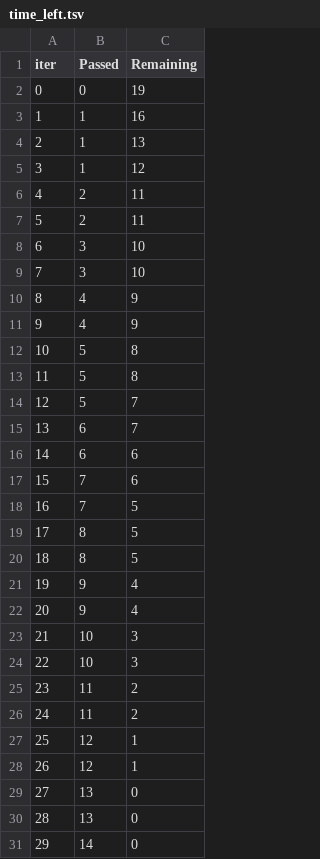
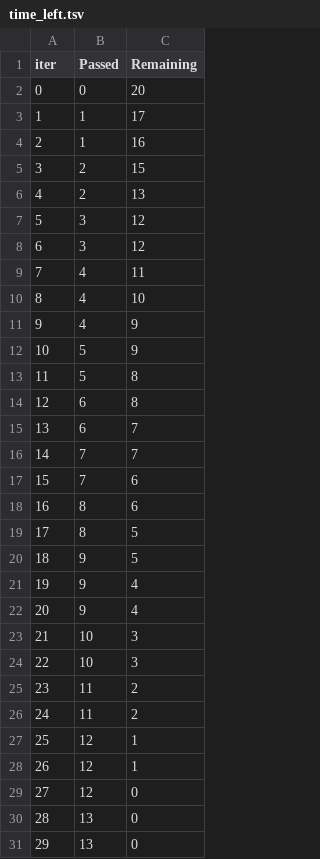
Before and after one commit to martinpavez/data, a TSV file: hw_extra/catboost_info/time_left.tsv, drawn as a sheet; removed rows and columns are numbered as before the commit, all else as after; the diff names each change by its address in the sheet, - before the commit and + after, or states it on an @@ line.

```diff
--- a/hw_extra/catboost_info/time_left.tsv
+++ b/hw_extra/catboost_info/time_left.tsv
-C2 (Remaining): 19
+C2 (Remaining): 20
+row 3: 1 | 1 | 17
@@ column A (iter) renumbered between rows 4 and 31 @@
-row 4: 2 | 1 | 13
-row 5: 3 | 1 | 12
-C5 (Remaining): 11
+C5 (Remaining): 15
-C6 (Remaining): 11
+C6 (Remaining): 13
-C7:C8 (Remaining): 10
+C7:C8 (Remaining): 12
+row 9: 7 | 4 | 11
+row 10: 8 | 4 | 10
-B12 (Passed): 4
+B12 (Passed): 5
-B14 (Passed): 5
+B14 (Passed): 6
-row 14: 12 | 5 | 7
-row 16: 14 | 6 | 6
+row 16: 14 | 7 | 7
-row 18: 16 | 7 | 5
+row 18: 16 | 8 | 6
-B20 (Passed): 8
+B20 (Passed): 9
+row 29: 27 | 12 | 0
-row 31: 29 | 14 | 0
```
Also changed, not shown: hw_extra/catboost_info/learn_error.tsv, hw_extra/data/my_indices/metadata.csv, 10 other files.
